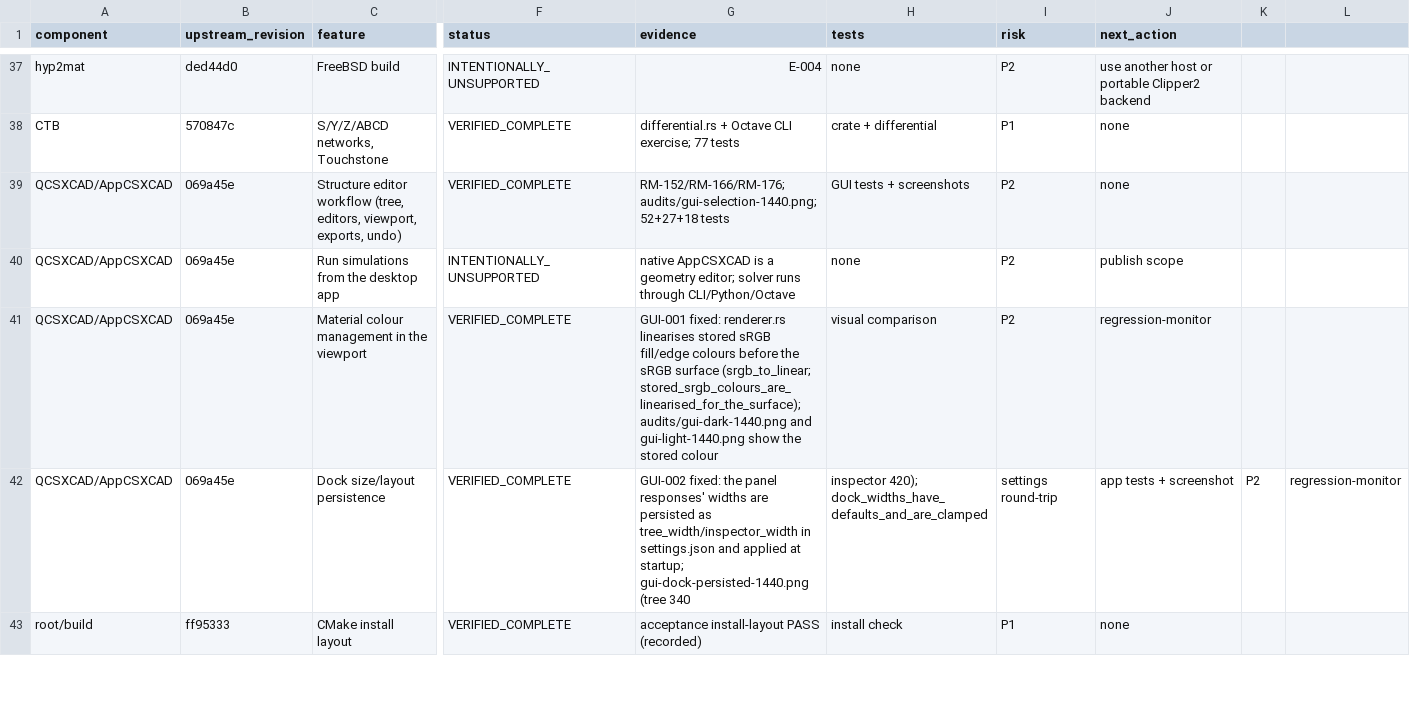
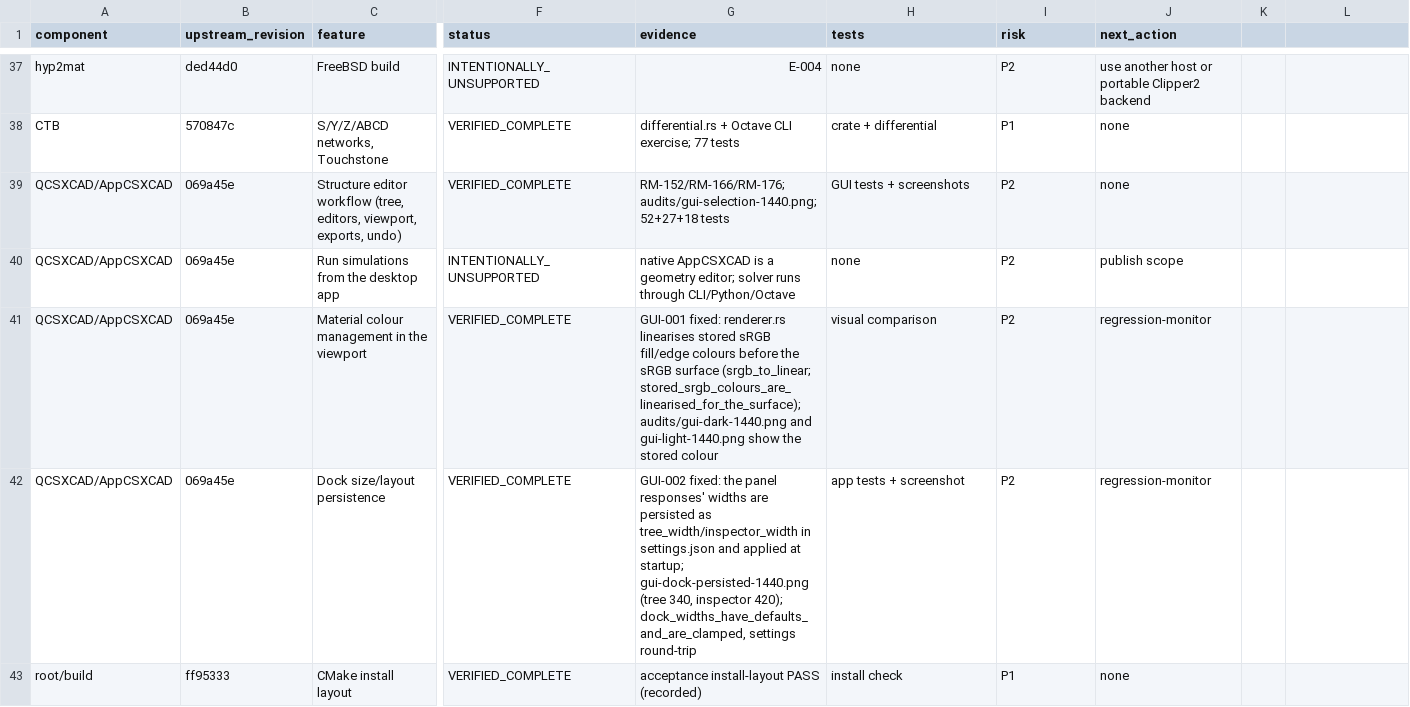
Before and after one commit to mberkanbicer/openEMS-Project, a CSV file: audit/component_matrix.csv, drawn as a sheet; only a part is shown, gaps mark what is left out; the diff covers the shown part only; the diff names each change by its address in the sheet, - before the commit and + after, or states it on an @@ line.

Commit message:
docs: close E-013 as the accepted tab/split dock workflow
The owner accepted tabs/splits as the docking scope, so floating dock panes stop being an open item: EXCEPTIONS.md moves E-013 to Resolved, ADR 0010 records the owner decision, and the readiness, remaining-work, GUI-audit and component-matrix rows state the accepted scope. Also quotes the three unquoted commas in component_matrix.csv that had shifted the tests/risk/next_action fields, and adds a ragged-row check for that file and COVERAGE_MATRIX.csv so it cannot recur.

```diff
--- a/audit/component_matrix.csv
+++ b/audit/component_matrix.csv
-G42 (evidence): …gui-dock-persisted-1440.png (tree 340
+G42 (evidence): …gui-dock-persisted-1440.png (tree 340, inspector 420); dock_widths_have_defaults_and_are_clamped, settings round-trip
-H42 (tests): inspector 420); dock_widths_have_defaults_and_are_clamped
+H42 (tests): app tests + screenshot
-I42 (risk): settings round-trip
+I42 (risk): P2
-J42 (next_action): app tests + screenshot
+J42 (next_action): regression-monitor
-K42: P2
+K42: (empty)
-L42: regression-monitor
+L42: (empty)
```
Also changed, not shown: 11 edited cells elsewhere in this file, 6 other files.
